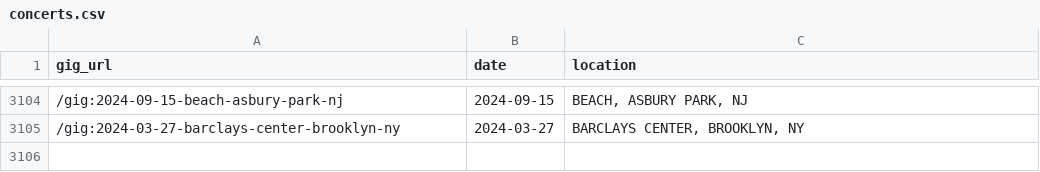
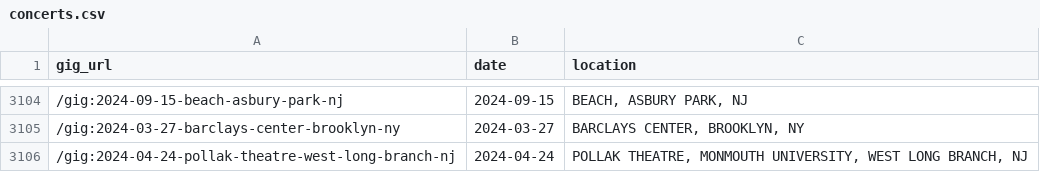
Before and after one commit to obrienjoey/springsteen_db, a CSV file: csv/concerts.csv, drawn as a sheet; only a part is shown, gaps mark what is left out.

Commit message:
updated setlist data Thu Apr 25 10:37:12 GMT 2024

```diff
--- a/csv/concerts.csv
+++ b/csv/concerts.csv
@@ -3105 +3105,2 @@ gig_url,date,location
 /gig:2024-03-27-barclays-center-brooklyn-ny,2024-03-27,"BARCLAYS CENTER, BROOKLYN, NY"
+/gig:2024-04-24-pollak-theatre-west-long-branch-nj,2024-04-24,"POLLAK THEATRE, MONMOUTH UNIVERSITY, WEST LONG BRANCH, NJ"
```
Also changed, not shown: 1 other file.
